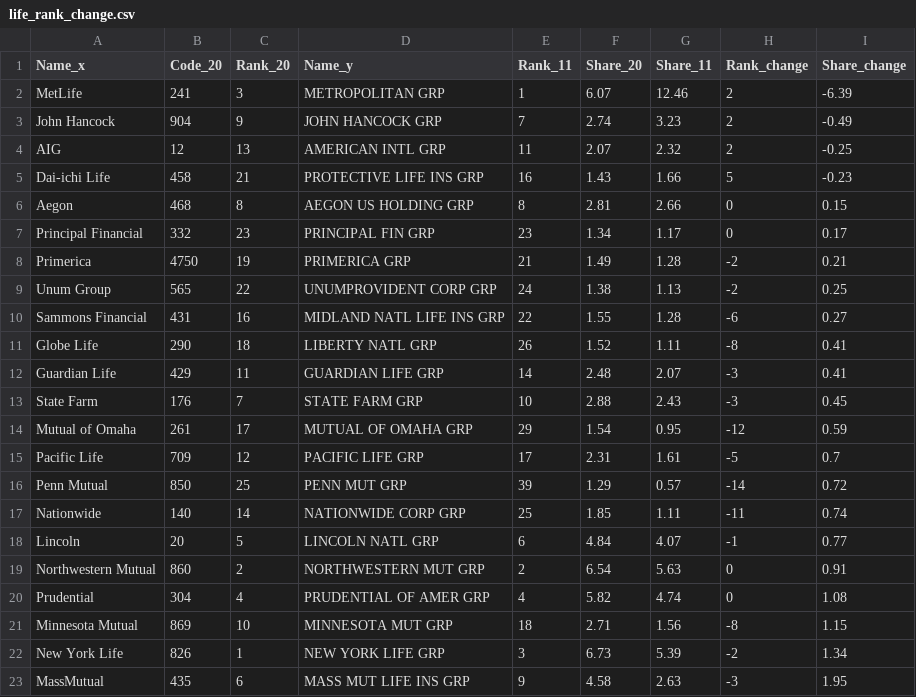
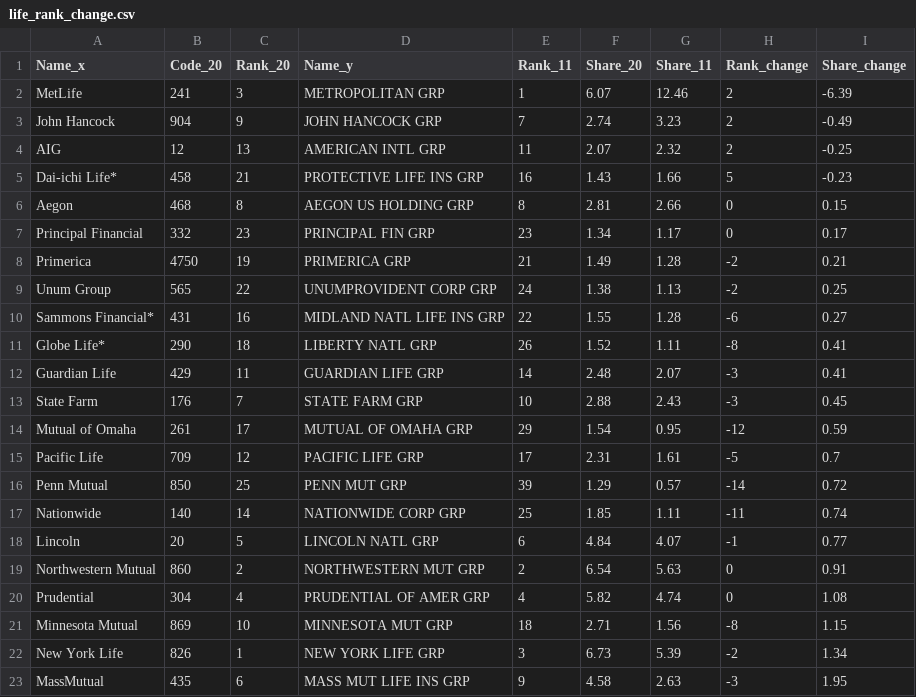
Before and after one commit to mingligraphics/money-media, a CSV file: Data & Coding/life_rank_change.csv, drawn as a sheet.

Commit message:
Add files via upload

```diff
--- a/Data & Coding/life_rank_change.csv
+++ b/Data & Coding/life_rank_change.csv
@@ -4,3 +4,3 @@ John Hancock,904,9,JOHN HANCOCK GRP,7,2.74,3.23,2,-0.49
 AIG,12,13,AMERICAN INTL GRP,11,2.07,2.32,2,-0.25
-Dai-ichi Life,458,21,PROTECTIVE LIFE INS GRP,16,1.43,1.66,5,-0.23
+Dai-ichi Life*,458,21,PROTECTIVE LIFE INS GRP,16,1.43,1.66,5,-0.23
 Aegon,468,8,AEGON US HOLDING GRP,8,2.81,2.66,0,0.15
@@ -9,4 +9,4 @@ Primerica,4750,19,PRIMERICA GRP,21,1.49,1.28,-2,0.21
 Unum Group,565,22,UNUMPROVIDENT CORP GRP,24,1.38,1.13,-2,0.25
-Sammons Financial,431,16,MIDLAND NATL LIFE INS GRP,22,1.55,1.28,-6,0.27
-Globe Life,290,18,LIBERTY NATL GRP,26,1.52,1.11,-8,0.41
+Sammons Financial*,431,16,MIDLAND NATL LIFE INS GRP,22,1.55,1.28,-6,0.27
+Globe Life*,290,18,LIBERTY NATL GRP,26,1.52,1.11,-8,0.41
 Guardian Life,429,11,GUARDIAN LIFE GRP,14,2.48,2.07,-3,0.41
```
